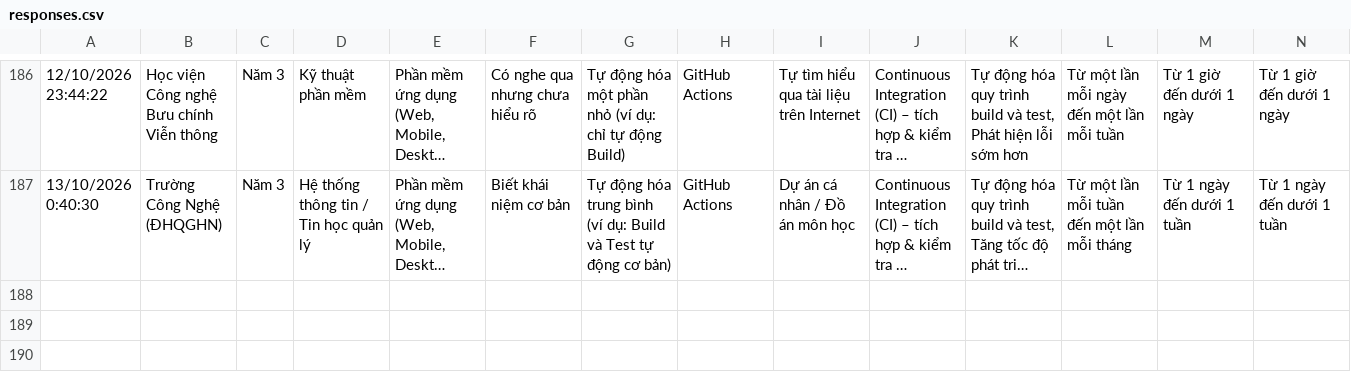
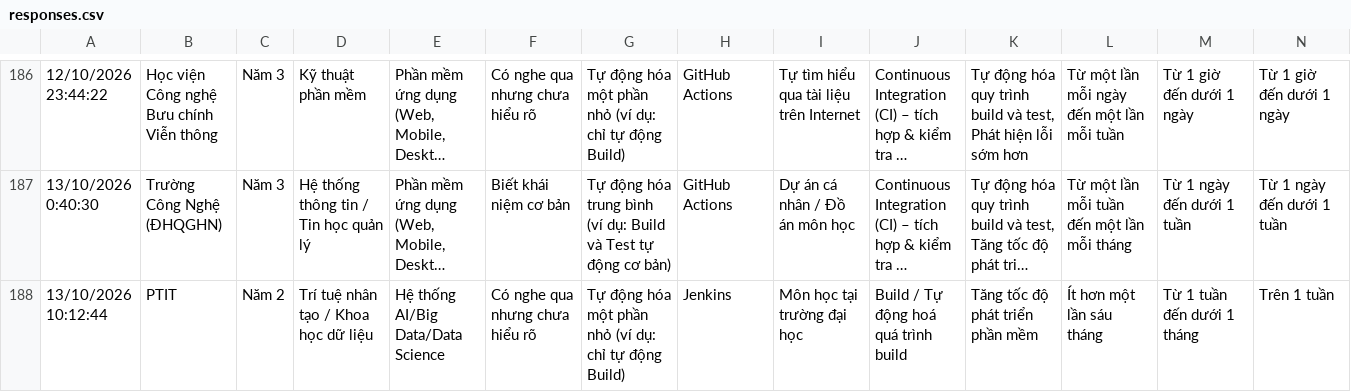
Before and after one commit to mhan0505/nckh_cicd_, a CSV file: interim/responses.csv, drawn as a sheet; only a part is shown, gaps mark what is left out; long unchanged cells end in …; rows hold the shown columns only; the diff names each change by its address in the sheet, - before the commit and + after, or states it on an @@ line.

```diff
--- a/interim/responses.csv
+++ b/interim/responses.csv
+row 188: 13/10/2026 10:12:44 | PTIT | Năm 2 | Trí tuệ nhân tạo / Khoa học dữ liệu | Hệ thống AI/Big Data/Data Science | Có nghe qua nhưng chưa hiểu rõ | Tự động hóa một phần nhỏ (ví dụ: chỉ tự động Build) | Jenkins | Môn học tại trường đại học | Build / Tự động hoá quá trình build | Tăng tốc độ phát triển phần mềm | Ít hơn một lần sáu tháng | Từ 1 tuần đến dưới 1 tháng | Trên 1 tuần
```
Also changed, not shown: 23 other files.
